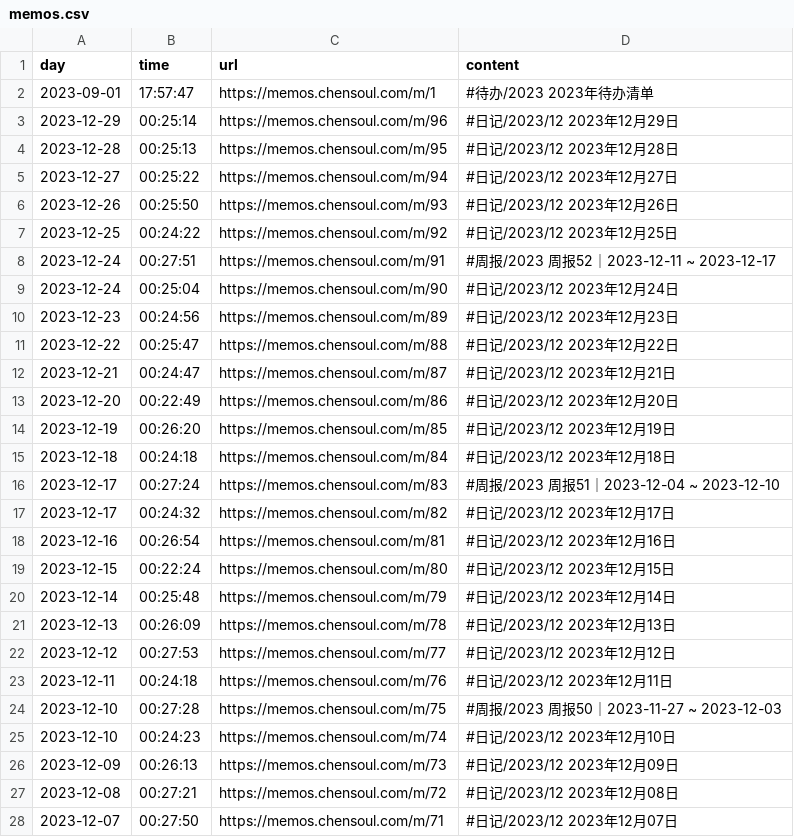
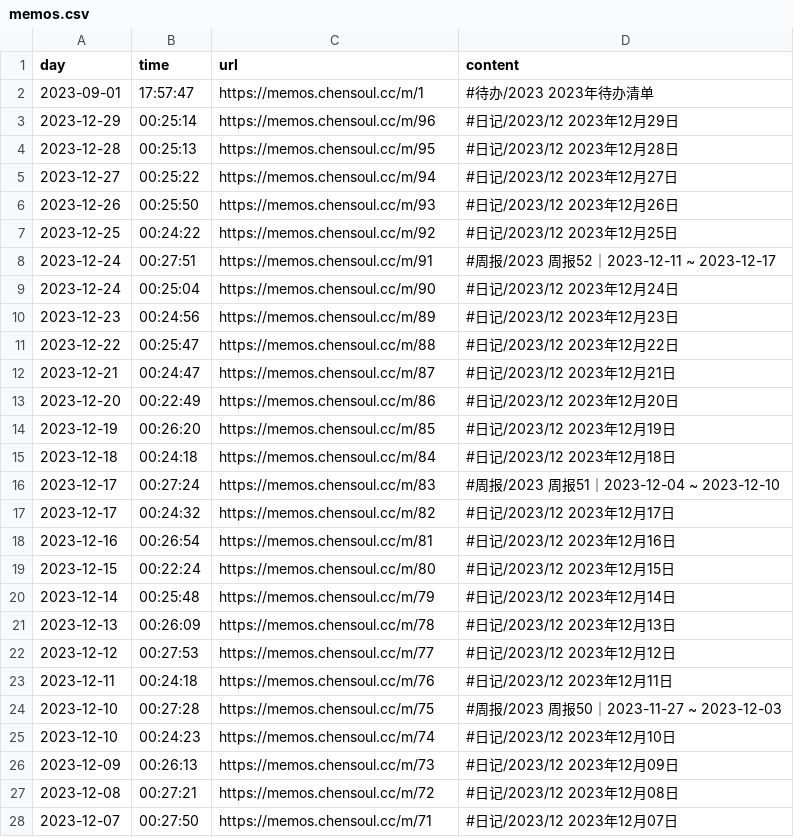
Before and after one commit to chensoul/chensoul, a CSV file: data/memos.csv, drawn as a sheet; only a part is shown; the diff covers the shown part only.

Commit message:
rname chensoul.com to chensoul.cc

```diff
--- a/data/memos.csv
+++ b/data/memos.csv
@@ -1,28 +1,28 @@
 day,time,url,content
-2023-09-01,17:57:47,https://memos.chensoul.com/m/1 ,#待办/2023  2023年待办清单
-2023-12-29,00:25:14,https://memos.chensoul.com/m/96 ,#日记/2023/12 2023年12月29日
-2023-12-28,00:25:13,https://memos.chensoul.com/m/95 ,#日记/2023/12 2023年12月28日
-2023-12-27,00:25:22,https://memos.chensoul.com/m/94 ,#日记/2023/12 2023年12月27日
-2023-12-26,00:25:50,https://memos.chensoul.com/m/93 ,#日记/2023/12 2023年12月26日
-2023-12-25,00:24:22,https://memos.chensoul.com/m/92 ,#日记/2023/12 2023年12月25日
-2023-12-24,00:27:51,https://memos.chensoul.com/m/91 ,#周报/2023 周报52｜2023-12-11 ~ 2023-12-17
-2023-12-24,00:25:04,https://memos.chensoul.com/m/90 ,#日记/2023/12 2023年12月24日
-2023-12-23,00:24:56,https://memos.chensoul.com/m/89 ,#日记/2023/12 2023年12月23日
-2023-12-22,00:25:47,https://memos.chensoul.com/m/88 ,#日记/2023/12 2023年12月22日
-2023-12-21,00:24:47,https://memos.chensoul.com/m/87 ,#日记/2023/12 2023年12月21日
-2023-12-20,00:22:49,https://memos.chensoul.com/m/86 ,#日记/2023/12 2023年12月20日
-2023-12-19,00:26:20,https://memos.chensoul.com/m/85 ,#日记/2023/12 2023年12月19日
-2023-12-18,00:24:18,https://memos.chensoul.com/m/84 ,#日记/2023/12 2023年12月18日
-2023-12-17,00:27:24,https://memos.chensoul.com/m/83 ,#周报/2023 周报51｜2023-12-04 ~ 2023-12-10
-2023-12-17,00:24:32,https://memos.chensoul.com/m/82 ,#日记/2023/12 2023年12月17日
-2023-12-16,00:26:54,https://memos.chensoul.com/m/81 ,#日记/2023/12 2023年12月16日
-2023-12-15,00:22:24,https://memos.chensoul.com/m/80 ,#日记/2023/12 2023年12月15日
-2023-12-14,00:25:48,https://memos.chensoul.com/m/79 ,#日记/2023/12 2023年12月14日
-2023-12-13,00:26:09,https://memos.chensoul.com/m/78 ,#日记/2023/12 2023年12月13日
-2023-12-12,00:27:53,https://memos.chensoul.com/m/77 ,#日记/2023/12 2023年12月12日
-2023-12-11,00:24:18,https://memos.chensoul.com/m/76 ,#日记/2023/12 2023年12月11日
-2023-12-10,00:27:28,https://memos.chensoul.com/m/75 ,#周报/2023 周报50｜2023-11-27 ~ 2023-12-03
-2023-12-10,00:24:23,https://memos.chensoul.com/m/74 ,#日记/2023/12 2023年12月10日
-2023-12-09,00:26:13,https://memos.chensoul.com/m/73 ,#日记/2023/12 2023年12月09日
-2023-12-08,00:27:21,https://memos.chensoul.com/m/72 ,#日记/2023/12 2023年12月08日
-2023-12-07,00:27:50,https://memos.chensoul.com/m/71 ,#日记/2023/12 2023年12月07日
+2023-09-01,17:57:47,https://memos.chensoul.cc/m/1 ,#待办/2023  2023年待办清单
+2023-12-29,00:25:14,https://memos.chensoul.cc/m/96 ,#日记/2023/12 2023年12月29日
+2023-12-28,00:25:13,https://memos.chensoul.cc/m/95 ,#日记/2023/12 2023年12月28日
+2023-12-27,00:25:22,https://memos.chensoul.cc/m/94 ,#日记/2023/12 2023年12月27日
+2023-12-26,00:25:50,https://memos.chensoul.cc/m/93 ,#日记/2023/12 2023年12月26日
+2023-12-25,00:24:22,https://memos.chensoul.cc/m/92 ,#日记/2023/12 2023年12月25日
+2023-12-24,00:27:51,https://memos.chensoul.cc/m/91 ,#周报/2023 周报52｜2023-12-11 ~ 2023-12-17
+2023-12-24,00:25:04,https://memos.chensoul.cc/m/90 ,#日记/2023/12 2023年12月24日
+2023-12-23,00:24:56,https://memos.chensoul.cc/m/89 ,#日记/2023/12 2023年12月23日
+2023-12-22,00:25:47,https://memos.chensoul.cc/m/88 ,#日记/2023/12 2023年12月22日
+2023-12-21,00:24:47,https://memos.chensoul.cc/m/87 ,#日记/2023/12 2023年12月21日
+2023-12-20,00:22:49,https://memos.chensoul.cc/m/86 ,#日记/2023/12 2023年12月20日
+2023-12-19,00:26:20,https://memos.chensoul.cc/m/85 ,#日记/2023/12 2023年12月19日
+2023-12-18,00:24:18,https://memos.chensoul.cc/m/84 ,#日记/2023/12 2023年12月18日
+2023-12-17,00:27:24,https://memos.chensoul.cc/m/83 ,#周报/2023 周报51｜2023-12-04 ~ 2023-12-10
+2023-12-17,00:24:32,https://memos.chensoul.cc/m/82 ,#日记/2023/12 2023年12月17日
+2023-12-16,00:26:54,https://memos.chensoul.cc/m/81 ,#日记/2023/12 2023年12月16日
+2023-12-15,00:22:24,https://memos.chensoul.cc/m/80 ,#日记/2023/12 2023年12月15日
+2023-12-14,00:25:48,https://memos.chensoul.cc/m/79 ,#日记/2023/12 2023年12月14日
+2023-12-13,00:26:09,https://memos.chensoul.cc/m/78 ,#日记/2023/12 2023年12月13日
+2023-12-12,00:27:53,https://memos.chensoul.cc/m/77 ,#日记/2023/12 2023年12月12日
+2023-12-11,00:24:18,https://memos.chensoul.cc/m/76 ,#日记/2023/12 2023年12月11日
+2023-12-10,00:27:28,https://memos.chensoul.cc/m/75 ,#周报/2023 周报50｜2023-11-27 ~ 2023-12-03
+2023-12-10,00:24:23,https://memos.chensoul.cc/m/74 ,#日记/2023/12 2023年12月10日
+2023-12-09,00:26:13,https://memos.chensoul.cc/m/73 ,#日记/2023/12 2023年12月09日
+2023-12-08,00:27:21,https://memos.chensoul.cc/m/72 ,#日记/2023/12 2023年12月08日
+2023-12-07,00:27:50,https://memos.chensoul.cc/m/71 ,#日记/2023/12 2023年12月07日
```
Also changed, not shown: 55 edited cells elsewhere in this file, 3 other files.
